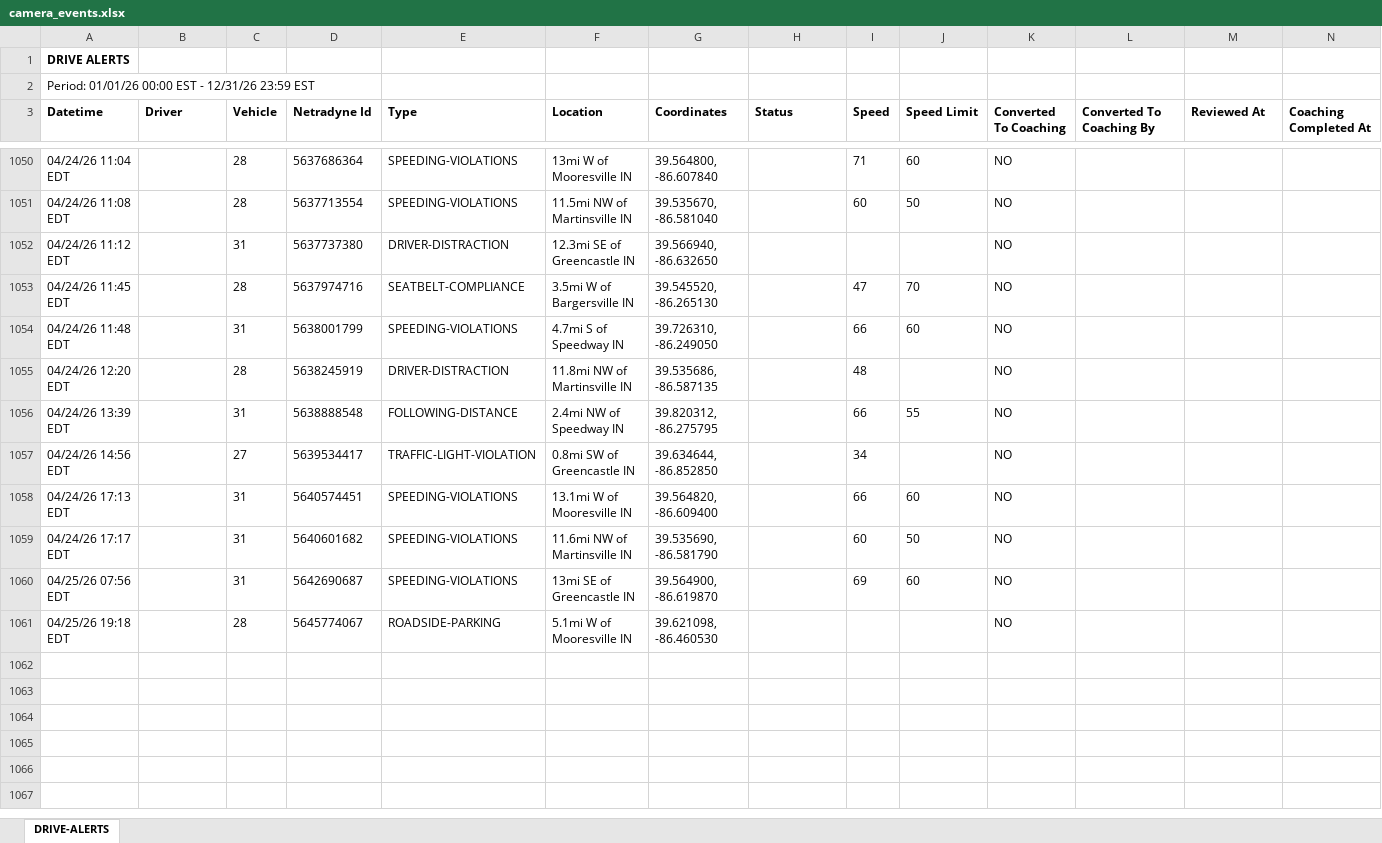
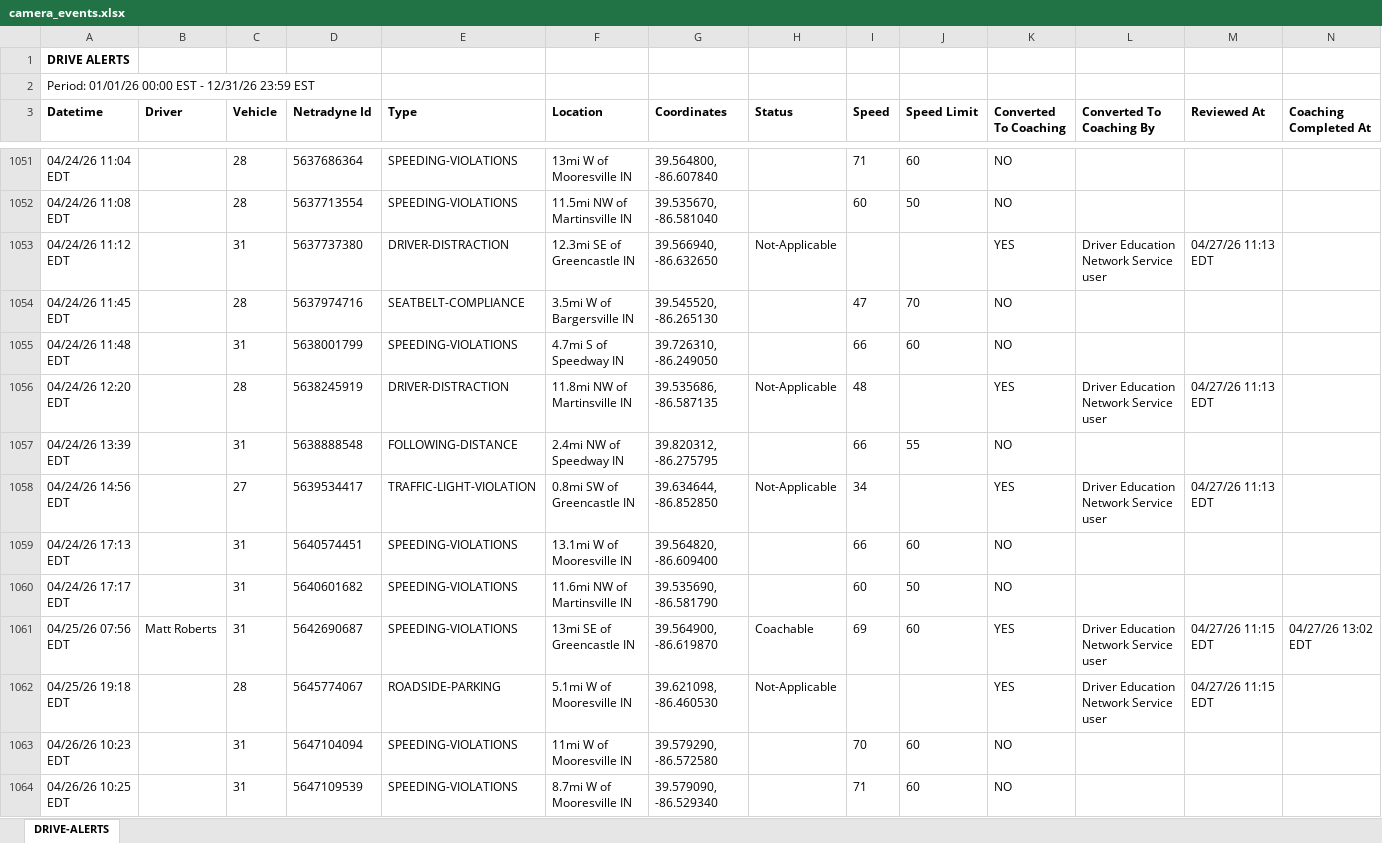
Before and after one commit to jmullins-DEN/Curtis-Garage-Wrecker-Service, an Excel workbook: camera_events.xlsx, sheet DRIVE-ALERTS, drawn as a sheet; only a part is shown, gaps mark what is left out; values as stored, in another font and other column widths than the file's, no borders; addresses are those after the commit; the diff covers the shown part only; the diff names each change by its address in the sheet, - before the commit and + after, or states it on an @@ line.

```diff
--- a/camera_events.xlsx (sheet DRIVE-ALERTS)
+++ b/camera_events.xlsx (sheet DRIVE-ALERTS)
-H1053 (Status): (empty)
+H1053 (Status): Not-Applicable
-K1053 (Converted To Coaching): NO
+K1053 (Converted To Coaching): YES
-L1053 (Converted To Coaching By): (empty)
+L1053 (Converted To Coaching By): Driver Education Network Service user
-M1053 (Reviewed At): (empty)
+M1053 (Reviewed At): 04/27/26 11:13 EDT
-H1056 (Status): (empty)
+H1056 (Status): Not-Applicable
-K1056 (Converted To Coaching): NO
+K1056 (Converted To Coaching): YES
-L1056 (Converted To Coaching By): (empty)
+L1056 (Converted To Coaching By): Driver Education Network Service user
-M1056 (Reviewed At): (empty)
+M1056 (Reviewed At): 04/27/26 11:13 EDT
-H1058 (Status): (empty)
+H1058 (Status): Not-Applicable
-K1058 (Converted To Coaching): NO
+K1058 (Converted To Coaching): YES
-L1058 (Converted To Coaching By): (empty)
+L1058 (Converted To Coaching By): Driver Education Network Service user
-M1058 (Reviewed At): (empty)
+M1058 (Reviewed At): 04/27/26 11:13 EDT
-B1061 (Driver): (empty)
+B1061 (Driver): Matt Roberts
-H1061 (Status): (empty)
+H1061 (Status): Coachable
-K1061:K1062 (Converted To Coaching): NO
+K1061:K1062 (Converted To Coaching): YES
-L1061:L1062 (Converted To Coaching By): (empty)
+L1061:L1062 (Converted To Coaching By): Driver Education Network Service user
-M1061:M1062 (Reviewed At): (empty)
+M1061:M1062 (Reviewed At): 04/27/26 11:15 EDT
-N1061 (Coaching Completed At): (empty)
+N1061 (Coaching Completed At): 04/27/26 13:02 EDT
-H1062 (Status): (empty)
+H1062 (Status): Not-Applicable
+row 1063: 04/26/26 10:23 EDT |  | 31 | 5647104094 | SPEEDING-VIOLATIONS | 11mi W of Mooresville IN | 39.579290, -86.572580 |  | 70 | 60 | NO
+row 1064: 04/26/26 10:25 EDT |  | 31 | 5647109539 | SPEEDING-VIOLATIONS | 8.7mi W of Mooresville IN | 39.579090, -86.529340 |  | 71 | 60 | NO
```
Also changed, not shown: 81 added rows elsewhere in this sheet, training.xlsx.
